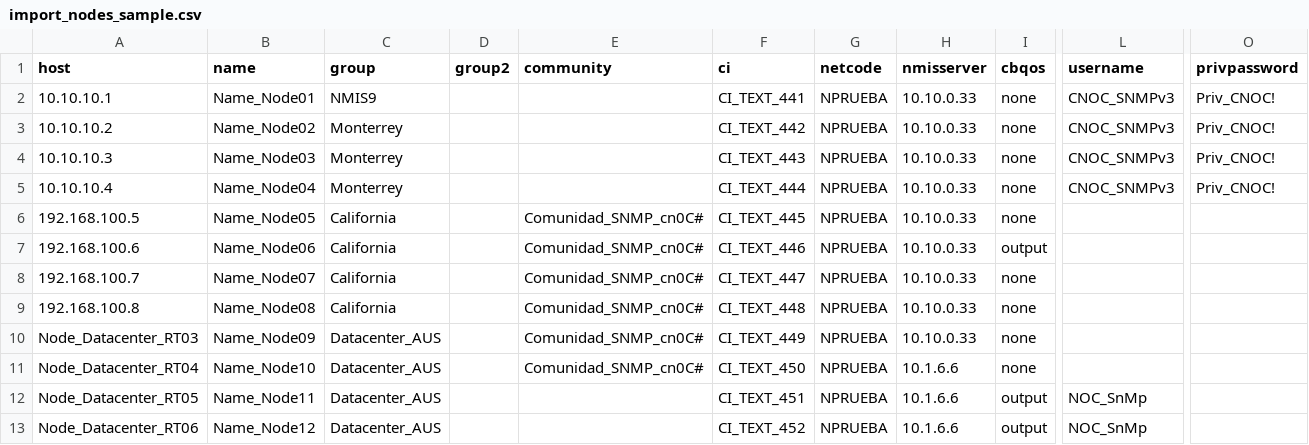
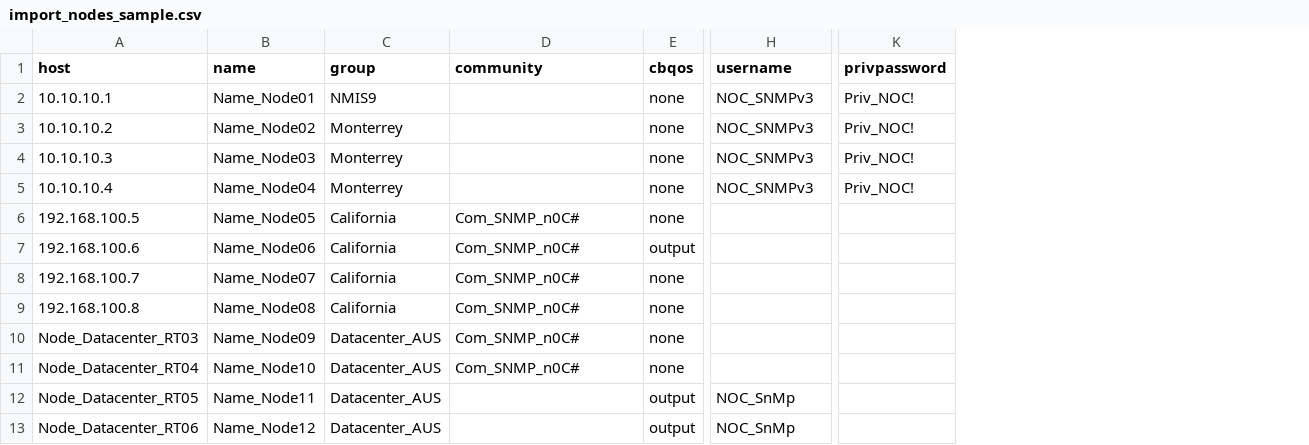
Before and after one commit to Opmantek/nmis9, a CSV file: admin/import_nodes_sample.csv, drawn as a sheet; only a part is shown, gaps mark what is left out; removed rows and columns are numbered as before the commit, all else as after; the diff names each change by its address in the sheet, - before the commit and + after, or states it on an @@ line.

Commit message:
New sample node csv and code to copy a custom one over top

```diff
--- a/admin/import_nodes_sample.csv
+++ b/admin/import_nodes_sample.csv
-column D (group2), empty
-column F (ci), rows 2-13: CI_TEXT_441 | CI_TEXT_442 | CI_TEXT_443 | CI_TEXT_444 | CI_TEXT_445 | CI_TEXT_446 | CI_TEXT_447 | CI_TEXT_448 | CI_TEXT_449 | CI_TEXT_450 | CI_TEXT_451 | CI_TEXT_452
-column G (netcode), rows 2-13: all NPRUEBA
-column H (nmisserver), rows 2-13: 10.10.0.33 | 10.10.0.33 | 10.10.0.33 | 10.10.0.33 | 10.10.0.33 | 10.10.0.33 | 10.10.0.33 | 10.10.0.33 | 10.10.0.33 | 10.1.6.6 | 10.1.6.6 | 10.1.6.6
-H2:H5 (username): CNOC_SNMPv3
+H2:H5 (username): NOC_SNMPv3
-K2:K5 (privpassword): Priv_CNOC!
+K2:K5 (privpassword): Priv_NOC!
-D6:D11 (community): Comunidad_SNMP_cn0C#
+D6:D11 (community): Com_SNMP_n0C#
```
Also changed, not shown: 1 other file.
